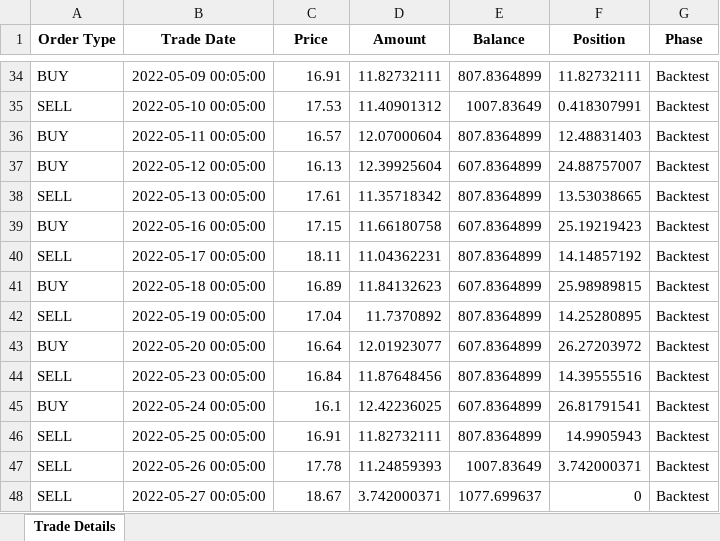
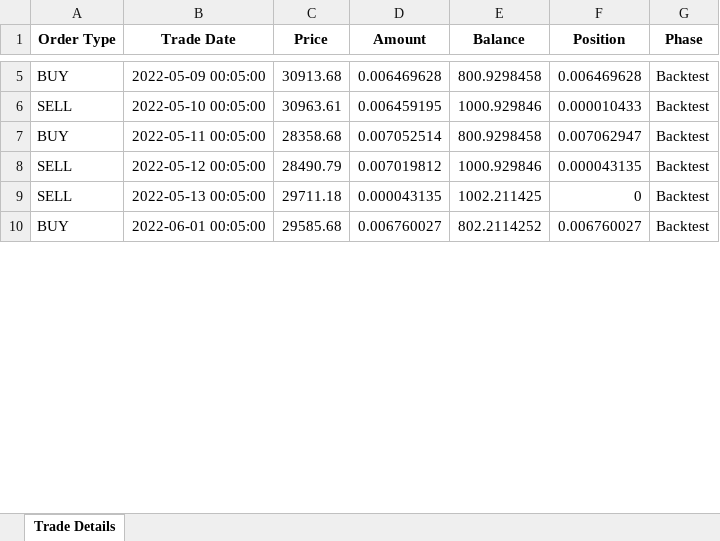
Before and after one commit to mymultiplatform/MYM-A, an Excel workbook: trades_report.xlsx, sheet Trade Details, drawn as a sheet; only a part is shown, gaps mark what is left out; values as stored, in another font and other column widths than the file's, no borders; removed rows and columns are numbered as before the commit, all else as after; the diff covers the shown part only; the diff names each change by its address in the sheet, - before the commit and + after, or states it on an @@ line.

```diff
--- a/trades_report.xlsx (sheet Trade Details)
+++ b/trades_report.xlsx (sheet Trade Details)
-C5 (Price): 16.91
+C5 (Price): 30913.68
-D5 (Amount): 11.82732111
+D5 (Amount): 0.006469628
-E5 (Balance): 807.8364899
+E5 (Balance): 800.9298458
-F5 (Position): 11.82732111
+F5 (Position): 0.006469628
-C6 (Price): 17.53
+C6 (Price): 30963.61
-D6 (Amount): 11.40901312
+D6 (Amount): 0.006459195
-E6 (Balance): 1007.83649
+E6 (Balance): 1000.929846
-F6 (Position): 0.418307991
+F6 (Position): 0.000010433
-C7 (Price): 16.57
+C7 (Price): 28358.68
-D7 (Amount): 12.07000604
+D7 (Amount): 0.007052514
-E7 (Balance): 807.8364899
+E7 (Balance): 800.9298458
-F7 (Position): 12.48831403
+F7 (Position): 0.007062947
-A8 (Order Type): BUY
+A8 (Order Type): SELL
-C8 (Price): 16.13
+C8 (Price): 28490.79
-D8 (Amount): 12.39925604
+D8 (Amount): 0.007019812
-E8 (Balance): 607.8364899
+E8 (Balance): 1000.929846
-F8 (Position): 24.88757007
+F8 (Position): 0.000043135
-C9 (Price): 17.61
+C9 (Price): 29711.18
-D9 (Amount): 11.35718342
+D9 (Amount): 0.000043135
-E9 (Balance): 807.8364899
+E9 (Balance): 1002.211425
-F9 (Position): 13.53038665
+F9 (Position): 0
-row 39: BUY | 2022-05-16 00:05:00 | 17.15 | 11.66180758 | 607.8364899 | 25.19219423 | Backtest
-row 40: SELL | 2022-05-17 00:05:00 | 18.11 | 11.04362231 | 807.8364899 | 14.14857192 | Backtest
-row 41: BUY | 2022-05-18 00:05:00 | 16.89 | 11.84132623 | 607.8364899 | 25.98989815 | Backtest
-row 42: SELL | 2022-05-19 00:05:00 | 17.04 | 11.7370892 | 807.8364899 | 14.25280895 | Backtest
-row 43: BUY | 2022-05-20 00:05:00 | 16.64 | 12.01923077 | 607.8364899 | 26.27203972 | Backtest
-row 44: SELL | 2022-05-23 00:05:00 | 16.84 | 11.87648456 | 807.8364899 | 14.39555516 | Backtest
-row 45: BUY | 2022-05-24 00:05:00 | 16.1 | 12.42236025 | 607.8364899 | 26.81791541 | Backtest
-row 46: SELL | 2022-05-25 00:05:00 | 16.91 | 11.82732111 | 807.8364899 | 14.9905943 | Backtest
-row 47: SELL | 2022-05-26 00:05:00 | 17.78 | 11.24859393 | 1007.83649 | 3.742000371 | Backtest
-row 48: SELL | 2022-05-27 00:05:00 | 18.67 | 3.742000371 | 1077.699637 | 0 | Backtest
+row 10: BUY | 2022-06-01 00:05:00 | 29585.68 | 0.006760027 | 802.2114252 | 0.006760027 | Backtest
```
Also changed, not shown: 18 added rows, 103 removed rows and 136 edited cells elsewhere in this sheet, 1 other file.
